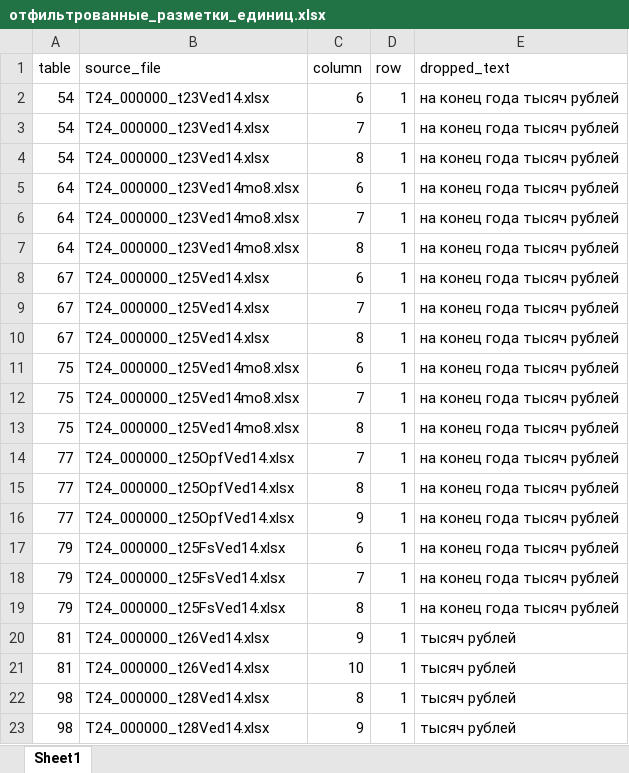
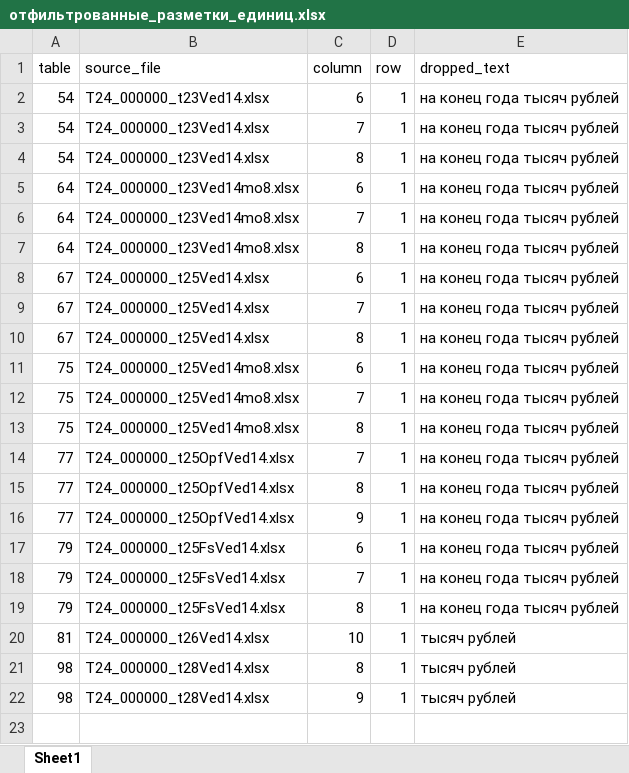
Before and after one commit to LOo1-o/project-1, an Excel workbook: output/отфильтрованные_разметки_единиц.xlsx, sheet Sheet1, drawn as a sheet; values as stored, in another font and other column widths than the file's, no borders; the diff names each change by its address in the sheet, - before the commit and + after, or states it on an @@ line.

```diff
--- a/output/отфильтрованные_разметки_единиц.xlsx (sheet Sheet1)
+++ b/output/отфильтрованные_разметки_единиц.xlsx (sheet Sheet1)
-row 20: 81 | T24_000000_t26Ved14.xlsx | 9 | 1 | тысяч рублей
```
Also changed, not shown: output/unfilled_tags.xlsx, output/нужна_проверка.xlsx, 7 other files.
